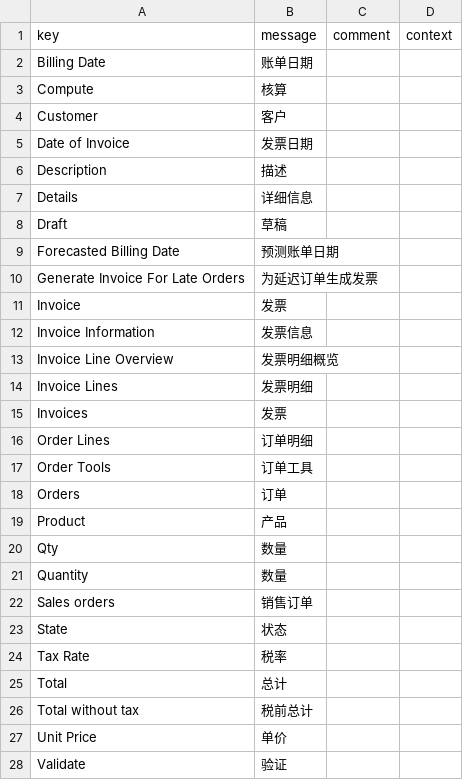
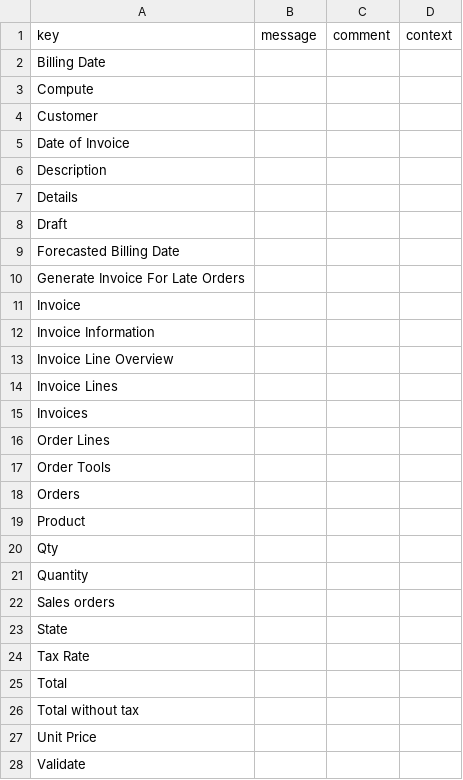
Before and after one commit to tyu-axelor/axelor-training, a CSV file: modules/axelor-invoicing/src/main/resources/i18n/messages_fr.csv, drawn as a sheet; only a part is shown; the diff covers the shown part only.

```diff
--- a/modules/axelor-invoicing/src/main/resources/i18n/messages_fr.csv
+++ b/modules/axelor-invoicing/src/main/resources/i18n/messages_fr.csv
@@ -1,28 +1,28 @@
 "key","message","comment","context"
-"Billing Date","账单日期",,
-"Compute","核算",,
-"Customer","客户",,
-"Date of Invoice","发票日期",,
-"Description","描述",,
-"Details","详细信息",,
-"Draft","草稿",,
-"Forecasted Billing Date","预测账单日期",,
-"Generate Invoice For Late Orders","为延迟订单生成发票",,
-"Invoice","发票",,
-"Invoice Information","发票信息",,
-"Invoice Line Overview","发票明细概览",,
-"Invoice Lines","发票明细",,
-"Invoices","发票",,
-"Order Lines","订单明细",,
-"Order Tools","订单工具",,
-"Orders","订单",,
-"Product","产品",,
-"Qty","数量",,
-"Quantity","数量",,
-"Sales orders","销售订单",,
-"State","状态",,
-"Tax Rate","税率",,
-"Total","总计",,
-"Total without tax","税前总计",,
-"Unit Price","单价",,
-"Validate","验证",,
+"Billing Date",,,
+"Compute",,,
+"Customer",,,
+"Date of Invoice",,,
+"Description",,,
+"Details",,,
+"Draft",,,
+"Forecasted Billing Date",,,
+"Generate Invoice For Late Orders",,,
+"Invoice",,,
+"Invoice Information",,,
+"Invoice Line Overview",,,
+"Invoice Lines",,,
+"Invoices",,,
+"Order Lines",,,
+"Order Tools",,,
+"Orders",,,
+"Product",,,
+"Qty",,,
+"Quantity",,,
+"Sales orders",,,
+"State",,,
+"Tax Rate",,,
+"Total",,,
+"Total without tax",,,
+"Unit Price",,,
+"Validate",,,
```
Also changed, not shown: 1 edited cell elsewhere in this file, modules/axelor-accounting/src/main/resources/i18n/messages.csv, modules/axelor-accounting/src/main/resources/i18n/messages_en.csv, 8 other files.
